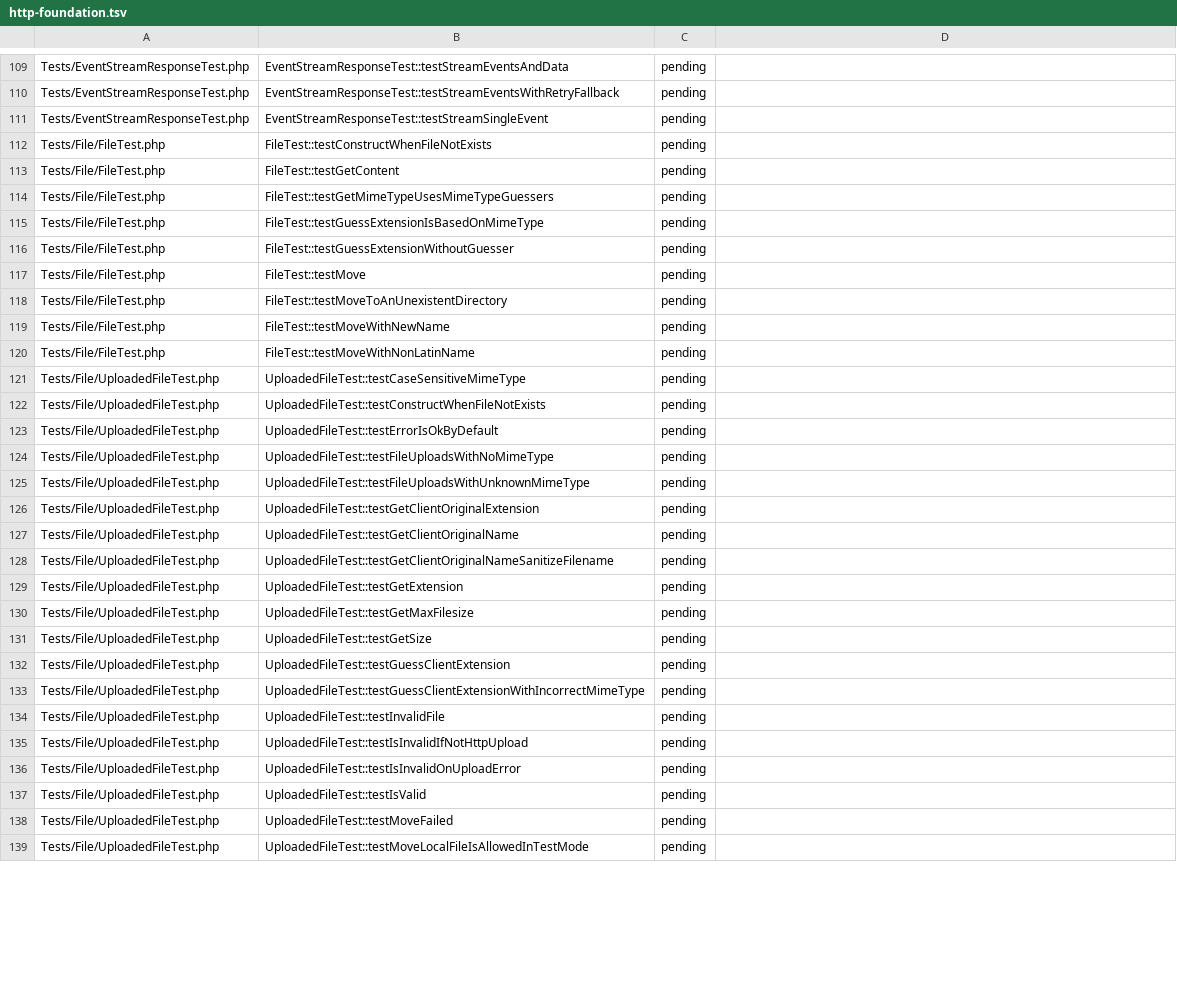
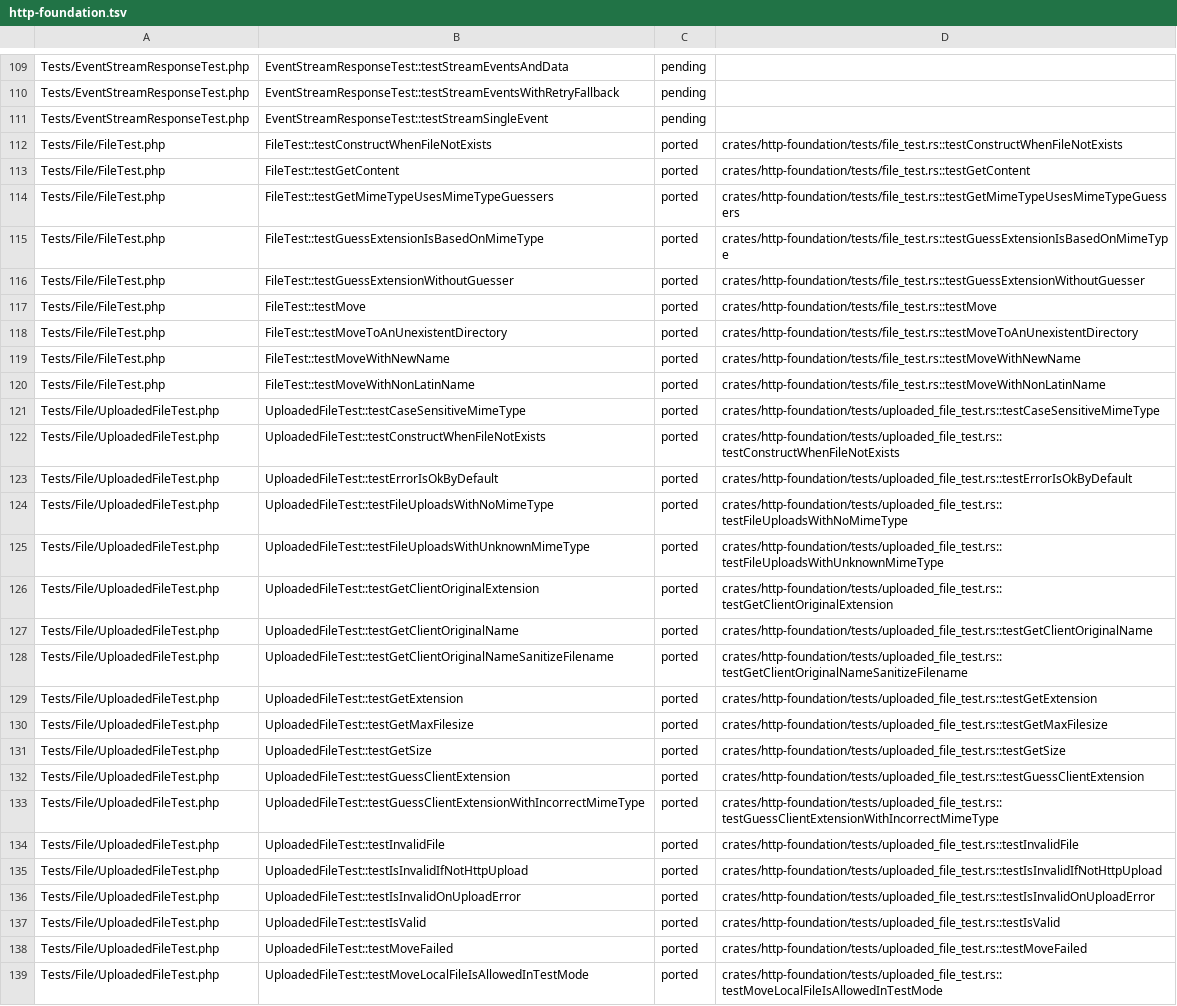
Before and after one commit to D-Nations/symfony-rs, a TSV file: parity/symfony/http-foundation.tsv, drawn as a sheet; only a part is shown, gaps mark what is left out; the diff covers the shown part only; the diff names each change by its address in the sheet, - before the commit and + after, or states it on an @@ line.

```diff
--- a/parity/symfony/http-foundation.tsv
+++ b/parity/symfony/http-foundation.tsv
-C112:C139: pending
+C112:C139: ported
-D112: (empty)
+D112: crates/http-foundation/tests/file_test.rs::testConstructWhenFileNotExists
-D113: (empty)
+D113: crates/http-foundation/tests/file_test.rs::testGetContent
-D114: (empty)
+D114: crates/http-foundation/tests/file_test.rs::testGetMimeTypeUsesMimeTypeGuessers
-D115: (empty)
+D115: crates/http-foundation/tests/file_test.rs::testGuessExtensionIsBasedOnMimeType
-D116: (empty)
+D116: crates/http-foundation/tests/file_test.rs::testGuessExtensionWithoutGuesser
-D117: (empty)
+D117: crates/http-foundation/tests/file_test.rs::testMove
-D118: (empty)
+D118: crates/http-foundation/tests/file_test.rs::testMoveToAnUnexistentDirectory
-D119: (empty)
+D119: crates/http-foundation/tests/file_test.rs::testMoveWithNewName
-D120: (empty)
+D120: crates/http-foundation/tests/file_test.rs::testMoveWithNonLatinName
-D121: (empty)
+D121: crates/http-foundation/tests/uploaded_file_test.rs::testCaseSensitiveMimeType
-D122: (empty)
+D122: crates/http-foundation/tests/uploaded_file_test.rs::testConstructWhenFileNotExists
-D123: (empty)
+D123: crates/http-foundation/tests/uploaded_file_test.rs::testErrorIsOkByDefault
-D124: (empty)
+D124: crates/http-foundation/tests/uploaded_file_test.rs::testFileUploadsWithNoMimeType
-D125: (empty)
+D125: crates/http-foundation/tests/uploaded_file_test.rs::testFileUploadsWithUnknownMimeType
-D126: (empty)
+D126: crates/http-foundation/tests/uploaded_file_test.rs::testGetClientOriginalExtension
-D127: (empty)
+D127: crates/http-foundation/tests/uploaded_file_test.rs::testGetClientOriginalName
-D128: (empty)
+D128: crates/http-foundation/tests/uploaded_file_test.rs::testGetClientOriginalNameSanitizeFilename
-D129: (empty)
+D129: crates/http-foundation/tests/uploaded_file_test.rs::testGetExtension
-D130: (empty)
+D130: crates/http-foundation/tests/uploaded_file_test.rs::testGetMaxFilesize
-D131: (empty)
+D131: crates/http-foundation/tests/uploaded_file_test.rs::testGetSize
-D132: (empty)
+D132: crates/http-foundation/tests/uploaded_file_test.rs::testGuessClientExtension
-D133: (empty)
+D133: crates/http-foundation/tests/uploaded_file_test.rs::testGuessClientExtensionWithIncorrectMimeType
-D134: (empty)
+D134: crates/http-foundation/tests/uploaded_file_test.rs::testInvalidFile
-D135: (empty)
+D135: crates/http-foundation/tests/uploaded_file_test.rs::testIsInvalidIfNotHttpUpload
-D136: (empty)
+D136: crates/http-foundation/tests/uploaded_file_test.rs::testIsInvalidOnUploadError
-D137: (empty)
+D137: crates/http-foundation/tests/uploaded_file_test.rs::testIsValid
-D138: (empty)
+D138: crates/http-foundation/tests/uploaded_file_test.rs::testMoveFailed
-D139: (empty)
+D139: crates/http-foundation/tests/uploaded_file_test.rs::testMoveLocalFileIsAllowedInTestMode
```
Also changed, not shown: 26 edited cells elsewhere in this file, 20 other files.
